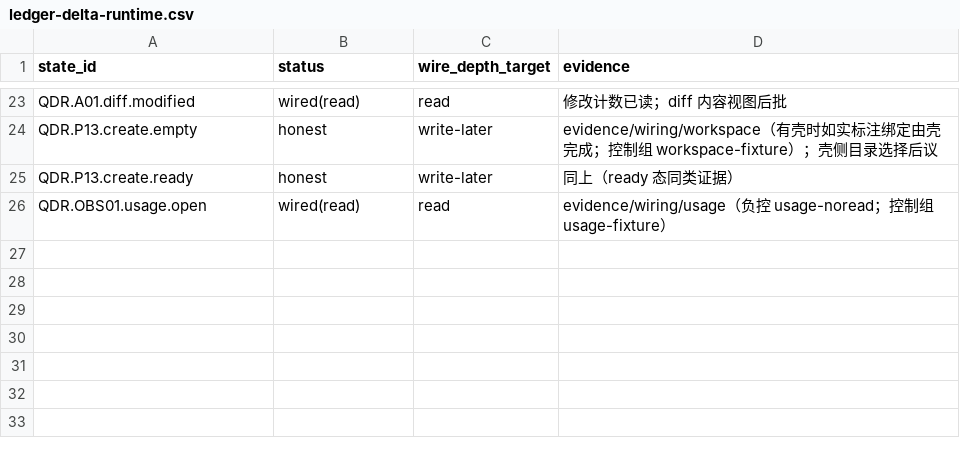
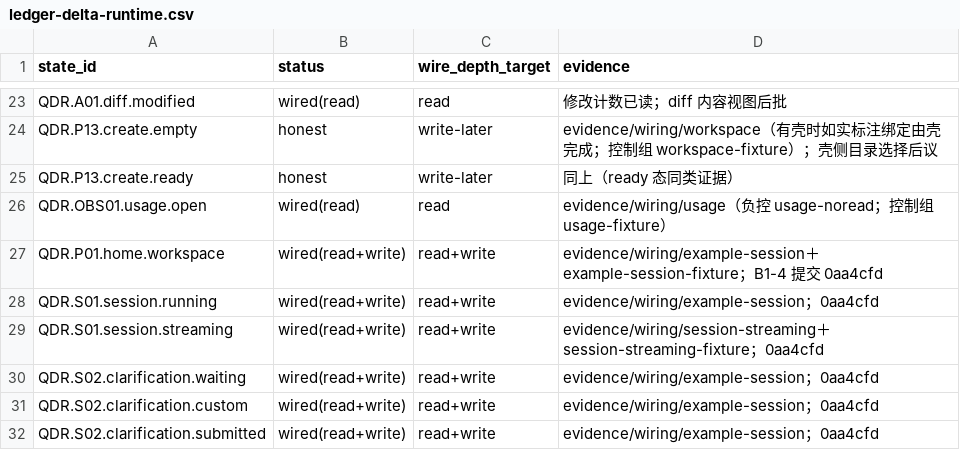
Before and after one commit to zjgulai/sanbao_ui, a CSV file: evidence/wiring/ledger-delta-runtime.csv, drawn as a sheet; only a part is shown, gaps mark what is left out; the diff names each change by its address in the sheet, - before the commit and + after, or states it on an @@ line.

Commit message:
test(wiring): commit reproducible streaming evidence and fill B1-4 ledger pointers

```diff
--- a/evidence/wiring/ledger-delta-runtime.csv
+++ b/evidence/wiring/ledger-delta-runtime.csv
+row 27: QDR.P01.home.workspace | wired(read+write) | read+write | evidence/wiring/example-session＋example-session-fixture；B1-4 提交 0aa4cfd
+row 28: QDR.S01.session.running | wired(read+write) | read+write | evidence/wiring/example-session；0aa4cfd
+row 29: QDR.S01.session.streaming | wired(read+write) | read+write | evidence/wiring/session-streaming＋session-streaming-fixture；0aa4cfd
+row 30: QDR.S02.clarification.waiting | wired(read+write) | read+write | evidence/wiring/example-session；0aa4cfd
+row 31: QDR.S02.clarification.custom | wired(read+write) | read+write | evidence/wiring/example-session；0aa4cfd
+row 32: QDR.S02.clarification.submitted | wired(read+write) | read+write | evidence/wiring/example-session；0aa4cfd
```
Also changed, not shown: evidence/wiring/ledger.csv, 4 other files.
